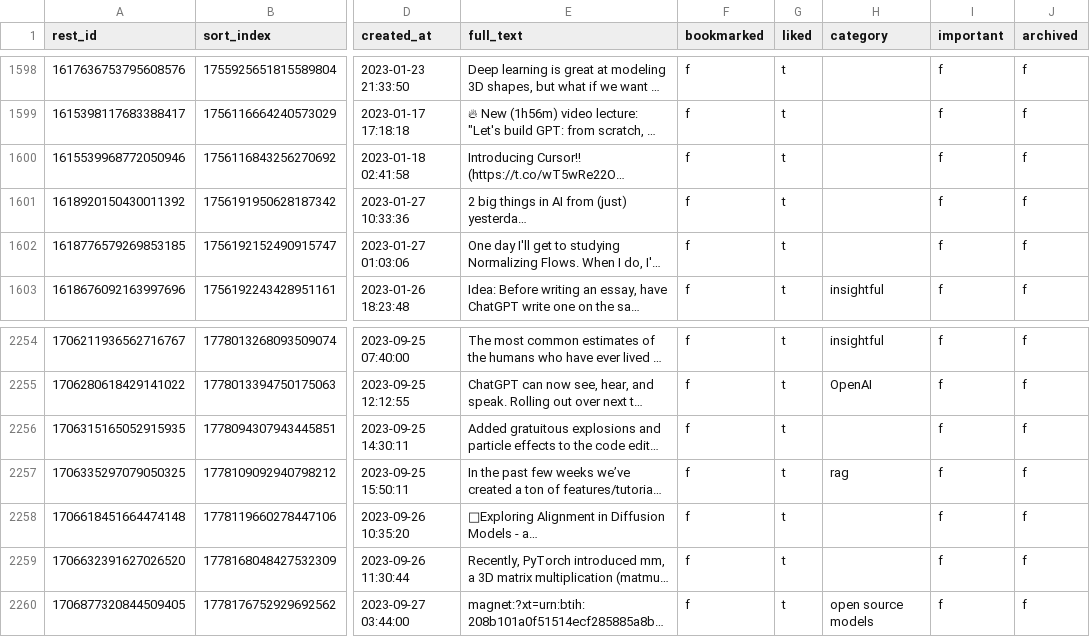
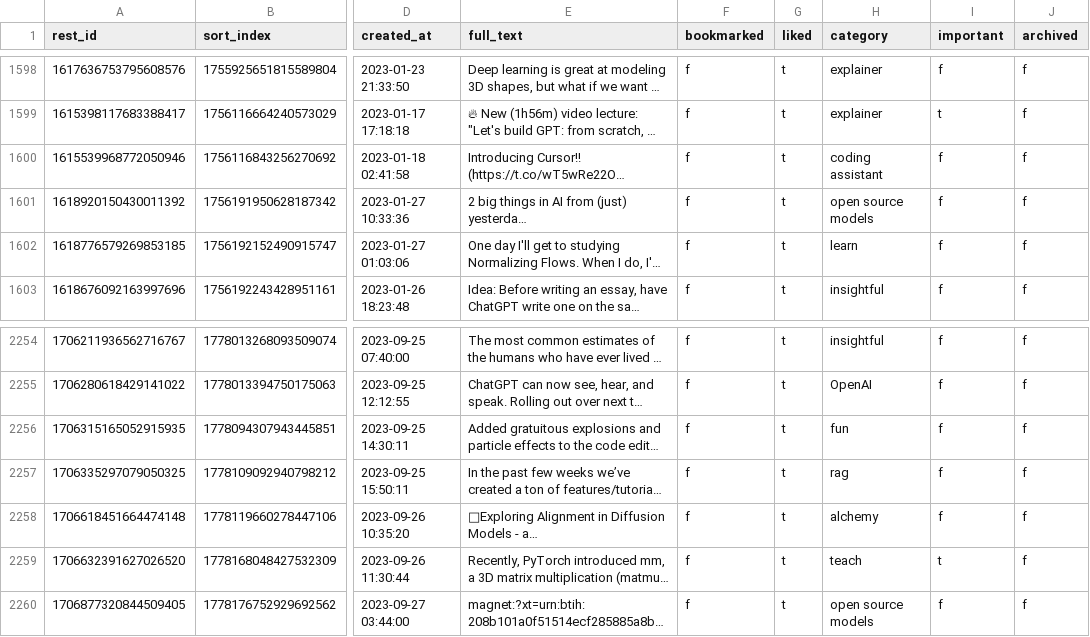
Before and after one commit to laszlovandenhoek/twitter-scraps-manager, a CSV file: backup/tweets.csv, drawn as a sheet; only a part is shown, gaps mark what is left out; long unchanged cells end in …; the diff covers the shown part only; the diff names each change by its address in the sheet, - before the commit and + after, or states it on an @@ line.

```diff
--- a/backup/tweets.csv
+++ b/backup/tweets.csv
-H1598:H1599 (category): (empty)
+H1598:H1599 (category): explainer
-I1599 (important): f
+I1599 (important): t
-H1600 (category): (empty)
+H1600 (category): coding assistant
-H1601 (category): (empty)
+H1601 (category): open source models
-H1602 (category): (empty)
+H1602 (category): learn
-H2256 (category): (empty)
+H2256 (category): fun
-H2258 (category): (empty)
+H2258 (category): alchemy
-H2259 (category): (empty)
+H2259 (category): teach
-I2259 (important): f
+I2259 (important): t
```
Also changed, not shown: 29 edited cells elsewhere in this file, 1 other file.
